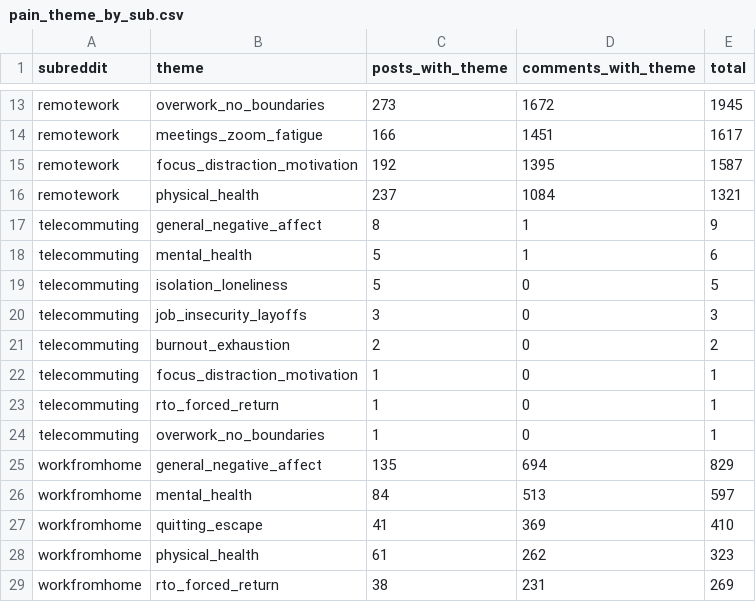
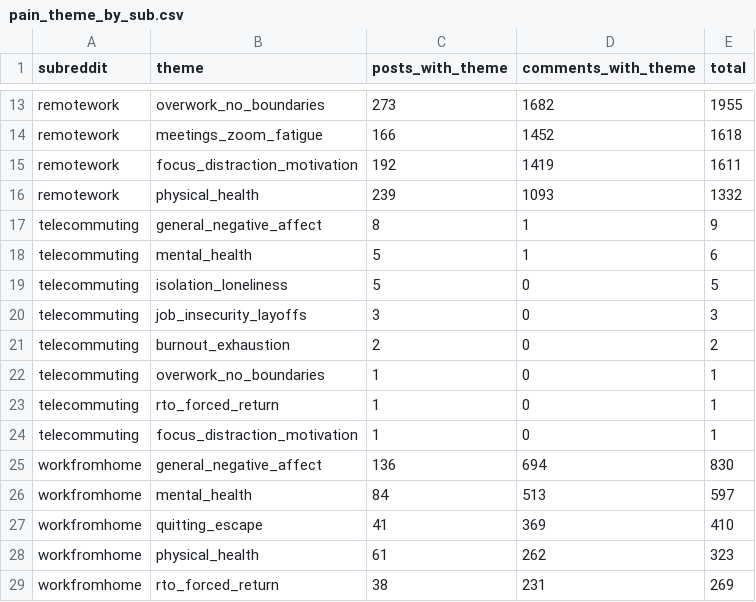
Before and after one commit to lanawrayauthor-art/remote-pain-db, a CSV file: exports/pain_theme_by_sub.csv, drawn as a sheet; only a part is shown, gaps mark what is left out; the diff covers the shown part only; the diff names each change by its address in the sheet, - before the commit and + after, or states it on an @@ line.

```diff
--- a/exports/pain_theme_by_sub.csv
+++ b/exports/pain_theme_by_sub.csv
-D13 (comments_with_theme): 1672
+D13 (comments_with_theme): 1682
-E13 (total): 1945
+E13 (total): 1955
-D14 (comments_with_theme): 1451
+D14 (comments_with_theme): 1452
-E14 (total): 1617
+E14 (total): 1618
-D15 (comments_with_theme): 1395
+D15 (comments_with_theme): 1419
-E15 (total): 1587
+E15 (total): 1611
-C16 (posts_with_theme): 237
+C16 (posts_with_theme): 239
-D16 (comments_with_theme): 1084
+D16 (comments_with_theme): 1093
-E16 (total): 1321
+E16 (total): 1332
@@ row 24 moved to row 22: telecommuting @@
-C25 (posts_with_theme): 135
+C25 (posts_with_theme): 136
-E25 (total): 829
+E25 (total): 830
```
Also changed, not shown: 32 edited cells elsewhere in this file, exports/pain_theme_counts.csv, exports/top_terms.csv, 8 other files.
